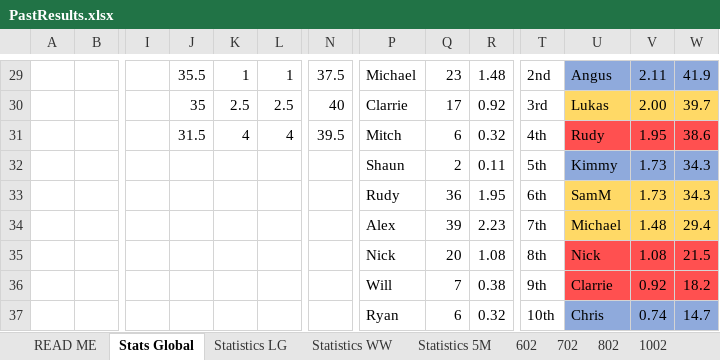
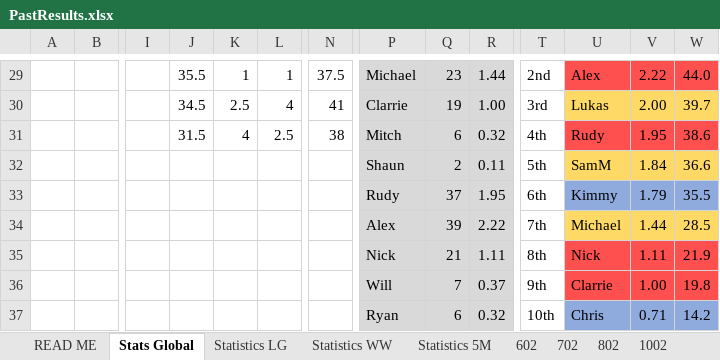
Before and after one commit to DETERMINATOR20/basketballrepo, an Excel workbook: PastResults.xlsx, sheet Stats Global, drawn as a sheet; only a part is shown, gaps mark what is left out; values as stored, in another font and other column widths than the file's, no borders; charts and pictures and conditional formats and table styles not drawn; removed rows and columns are numbered as before the commit, all else as after; rows hold the shown columns only; the diff covers the shown part only; the diff names each change by its address in the sheet, - before the commit and + after, or states it on an @@ line.

```diff
--- a/PastResults.xlsx (sheet Stats Global)
+++ b/PastResults.xlsx (sheet Stats Global)
-P29:R34 fill: none
+P29:R34 fill: #D9D9D9
-R29: 1.48
+R29: 1.44
-U29: Angus
+U29: Alex
-U29:W29 fill: #8FAADC
+U29:W29 fill: #FF5050
-V29: 2.11
+V29: 2.22
-W29: 41.9
+W29: 44.0
-J30: 35
+J30: 34.5
-L30: 2.5
+L30: 4
-N30: 40
+N30: 41
-Q30: 17
+Q30: 19
-R30: 0.92
+R30: 1.00
-L31: 4
+L31: 2.5
-N31: 39.5
+N31: 38
-U32: Kimmy
+U32: SamM
-U32:W32 fill: #8FAADC
+U32:W32 fill: #FFD966
-V32: 1.73
+V32: 1.84
-W32: 34.3
+W32: 36.6
-Q33: 36
+Q33: 37
-U33: SamM
+U33: Kimmy
-U33:W33 fill: #FFD966
+U33:W33 fill: #8FAADC
-V33: 1.73
+V33: 1.79
-W33: 34.3
+W33: 35.5
-R34: 2.23
+R34: 2.22
-V34: 1.48
+V34: 1.44
-W34: 29.4
+W34: 28.5
-row 35:  |  |  |  |  |  |  | Nick | 20 | 1.08 | 8th | Nick | 1.08 | 21.5
+row 35:  |  |  |  |  |  |  | Nick | 21 | 1.11 | 8th | Nick | 1.11 | 21.9
-P36:R37 fill: none
+P36:R37 fill: #D9D9D9
-R36: 0.38
+R36: 0.37
-V36: 0.92
+V36: 1.00
-W36: 18.2
+W36: 19.8
-V37: 0.74
+V37: 0.71
-W37: 14.7
+W37: 14.2
```
Also changed, not shown: 19 added rows, 3 removed rows, 38 edited cells and cell formats elsewhere in this sheet, sheet Finals 2, 8 other files.
